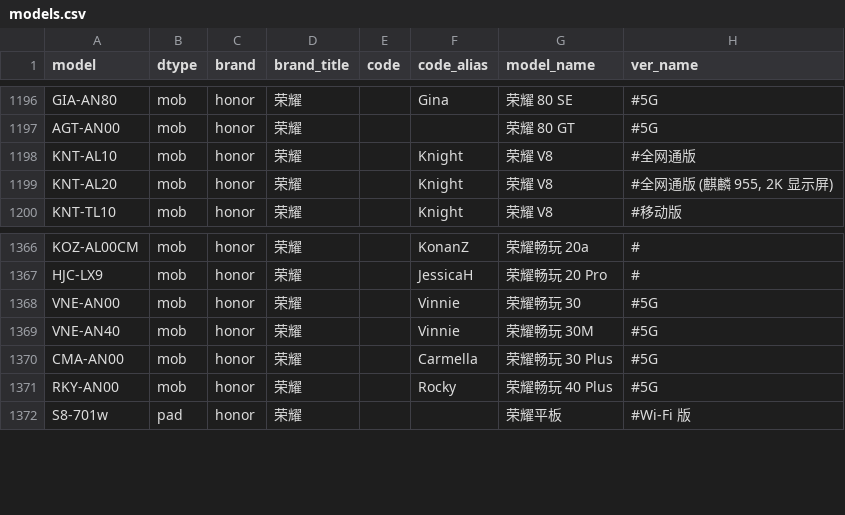
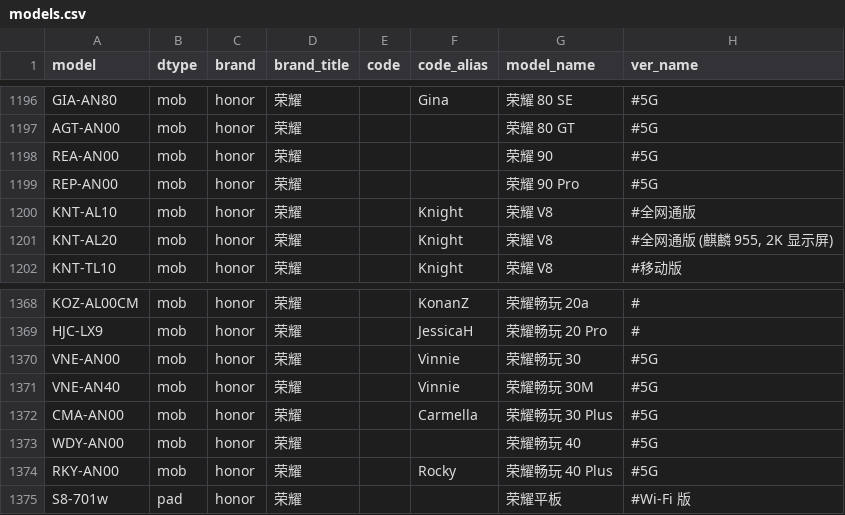
Before and after one commit to KHwang9883/MobileModels, a CSV file: scripts/models.csv, drawn as a sheet; only a part is shown, gaps mark what is left out; the diff names each change by its address in the sheet, - before the commit and + after, or states it on an @@ line.

Commit message:
[honor_cn] 新增 荣耀 90 系列, 荣耀畅玩 40

```diff
--- a/scripts/models.csv
+++ b/scripts/models.csv
+row 1198: REA-AN00 | mob | honor | 荣耀 |  |  | 荣耀 90 | #5G
+row 1199: REP-AN00 | mob | honor | 荣耀 |  |  | 荣耀 90 Pro | #5G
+row 1373: WDY-AN00 | mob | honor | 荣耀 |  |  | 荣耀畅玩 40 | #5G
```
Also changed, not shown: 2 other files.
